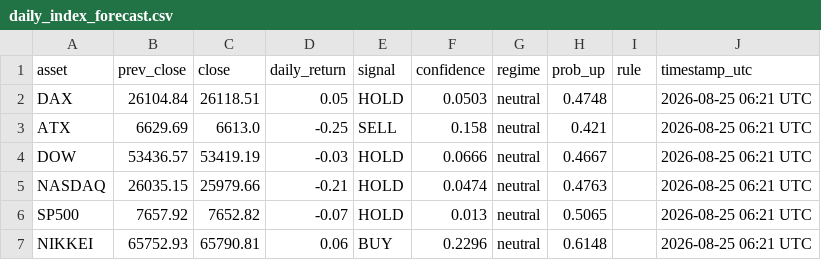
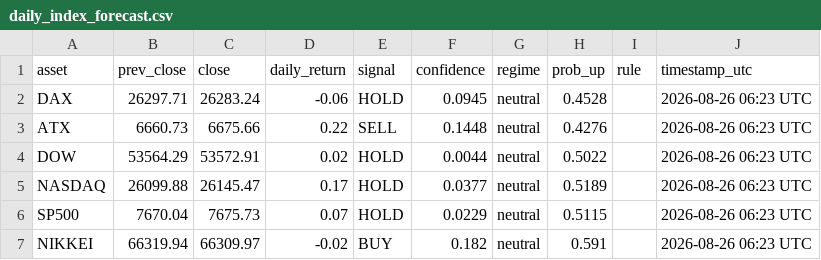
Before and after one commit to Hst332/2026Indizes, a CSV file: forecasts/daily_index_forecast.csv, drawn as a sheet.

Commit message:
Daily index forecast

```diff
--- a/forecasts/daily_index_forecast.csv
+++ b/forecasts/daily_index_forecast.csv
@@ -1,7 +1,7 @@
 asset,prev_close,close,daily_return,signal,confidence,regime,prob_up,rule,timestamp_utc
-DAX,26104.84,26118.51,0.05,HOLD,0.0503,neutral,0.4748,,2026-08-25 06:21 UTC
-ATX,6629.69,6613.0,-0.25,SELL,0.158,neutral,0.421,,2026-08-25 06:21 UTC
-DOW,53436.57,53419.19,-0.03,HOLD,0.0666,neutral,0.4667,,2026-08-25 06:21 UTC
-NASDAQ,26035.15,25979.66,-0.21,HOLD,0.0474,neutral,0.4763,,2026-08-25 06:21 UTC
-SP500,7657.92,7652.82,-0.07,HOLD,0.013,neutral,0.5065,,2026-08-25 06:21 UTC
-NIKKEI,65752.93,65790.81,0.06,BUY,0.2296,neutral,0.6148,,2026-08-25 06:21 UTC
+DAX,26297.71,26283.24,-0.06,HOLD,0.0945,neutral,0.4528,,2026-08-26 06:23 UTC
+ATX,6660.73,6675.66,0.22,SELL,0.1448,neutral,0.4276,,2026-08-26 06:23 UTC
+DOW,53564.29,53572.91,0.02,HOLD,0.0044,neutral,0.5022,,2026-08-26 06:23 UTC
+NASDAQ,26099.88,26145.47,0.17,HOLD,0.0377,neutral,0.5189,,2026-08-26 06:23 UTC
+SP500,7670.04,7675.73,0.07,HOLD,0.0229,neutral,0.5115,,2026-08-26 06:23 UTC
+NIKKEI,66319.94,66309.97,-0.02,BUY,0.182,neutral,0.591,,2026-08-26 06:23 UTC
```
Also changed, not shown: 1 other file.
